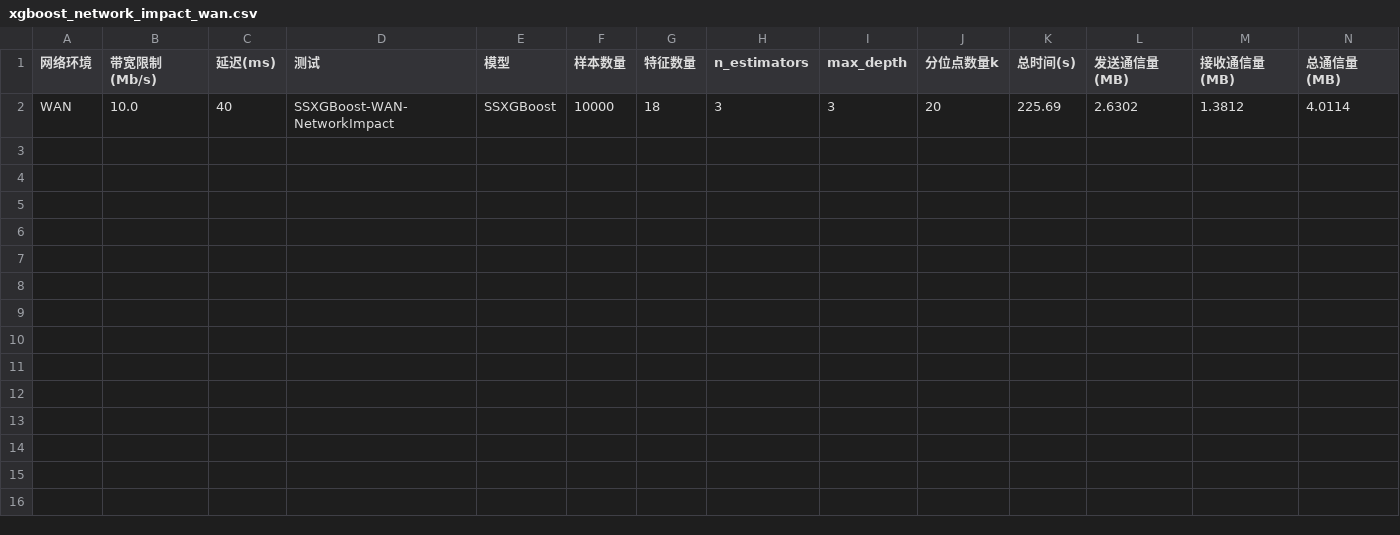
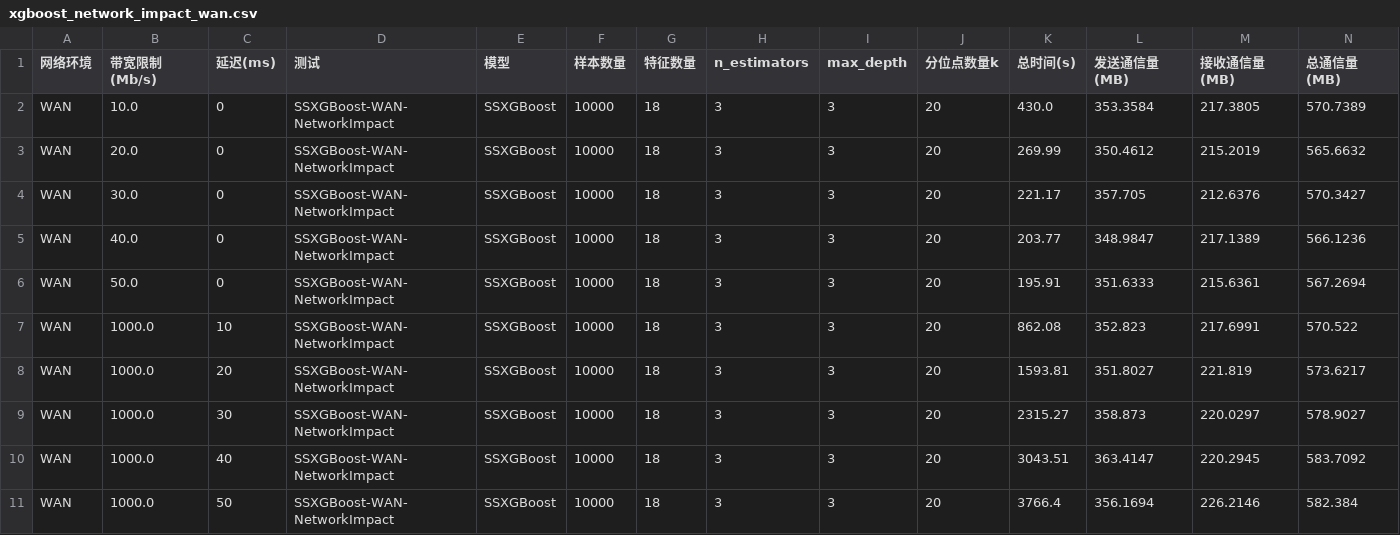
Before and after one commit to LVXVITAE/AnonymVFL, a CSV file: test_results/performance/xgboost_network_impact_wan.csv, drawn as a sheet.

Commit message:
Changes to be committed: 	modified:   company/common.py 	modified:   test_results/performance/batch_size_impact.csv 	modified:   test_results/performance/batch_size_impact.png 	modified:   test_results/performance/lr_inference_latency.png 	modified:   test_results/performance/psi_network_impact_wan.csv 	modified:   test_results/performance/psi_network_impact_wan.png 	modified:   test_results/performance/psi_scalability.csv 	modified:   test_results/performance/psi_scalability.png 	modified:   test_results/performance/psi_stress.csv 	modified:   test_results/performance/quantile_impact.csv 	modified:   test_results/performance/quantile_impact.png 	modified:   test_results/performance/sslr_network_impact_wan.csv 	modified:   test_results/performance/sslr_network_impact_wan.png 	modified:   test_results/performance/sslr_scalability.csv 	modified:   test_results/performance/sslr_scalability.png 	new file:   test_results/performance/sslr_stress.csv 	modified:   test_results/performance/xgboost_inference_latency.csv 	modified:   test_results/performance/xgboost_inference_latency.png 	modified:   test_results/performance/xgboost_network_impact_wan.csv 	modified:   test_results/performance/xgboost_network_impact_wan.png 	modified:   test_results/performance/xgboost_scalability.csv 	modified:   test_results/performance/xgboost_scalability.png 	new file:   test_results/performance/xgboost_stress.csv 	new file:   tests/auto_stress.sh 	modified:   tests/plot_utils.py 	new file:   tests/redraw_plots.py 	new file:   tests/scalability_setup.sh 	new file:   tests/stress_setup.sh 	modified:   tests/test_performance.py 	modified:   tests/wan_setup.sh

```diff
--- a/test_results/performance/xgboost_network_impact_wan.csv
+++ b/test_results/performance/xgboost_network_impact_wan.csv
@@ -1,2 +1,11 @@
 网络环境,带宽限制(Mb/s),延迟(ms),测试,模型,样本数量,特征数量,n_estimators,max_depth,分位点数量k,总时间(s),发送通信量(MB),接收通信量(MB),总通信量(MB)
-WAN,10.0,40,SSXGBoost-WAN-NetworkImpact,SSXGBoost,10000,18,3,3,20,225.69,2.6302,1.3812,4.0114
+WAN,10.0,0,SSXGBoost-WAN-NetworkImpact,SSXGBoost,10000,18,3,3,20,430.0,353.3584,217.3805,570.7389
+WAN,20.0,0,SSXGBoost-WAN-NetworkImpact,SSXGBoost,10000,18,3,3,20,269.99,350.4612,215.2019,565.6632
+WAN,30.0,0,SSXGBoost-WAN-NetworkImpact,SSXGBoost,10000,18,3,3,20,221.17,357.705,212.6376,570.3427
+WAN,40.0,0,SSXGBoost-WAN-NetworkImpact,SSXGBoost,10000,18,3,3,20,203.77,348.9847,217.1389,566.1236
+WAN,50.0,0,SSXGBoost-WAN-NetworkImpact,SSXGBoost,10000,18,3,3,20,195.91,351.6333,215.6361,567.2694
+WAN,1000.0,10,SSXGBoost-WAN-NetworkImpact,SSXGBoost,10000,18,3,3,20,862.08,352.823,217.6991,570.522
+WAN,1000.0,20,SSXGBoost-WAN-NetworkImpact,SSXGBoost,10000,18,3,3,20,1593.81,351.8027,221.819,573.6217
+WAN,1000.0,30,SSXGBoost-WAN-NetworkImpact,SSXGBoost,10000,18,3,3,20,2315.27,358.873,220.0297,578.9027
+WAN,1000.0,40,SSXGBoost-WAN-NetworkImpact,SSXGBoost,10000,18,3,3,20,3043.51,363.4147,220.2945,583.7092
+WAN,1000.0,50,SSXGBoost-WAN-NetworkImpact,SSXGBoost,10000,18,3,3,20,3766.4,356.1694,226.2146,582.384
```
Also changed, not shown: test_results/performance/psi_network_impact_wan.csv, test_results/performance/psi_scalability.csv, 26 other files.
